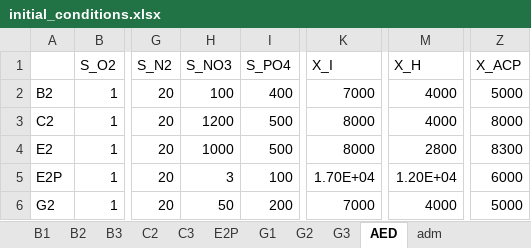
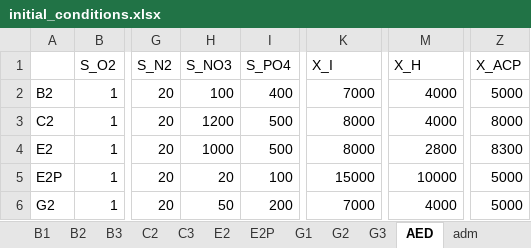
Before and after one commit to QSD-Group/EXPOsan, an Excel workbook: exposan/werf/data/initial_conditions.xlsx, sheet AED, drawn as a sheet; only a part is shown, gaps mark what is left out; values as stored, in another font and other column widths than the file's, no borders; the diff names each change by its address in the sheet, - before the commit and + after, or states it on an @@ line.

```diff
--- a/exposan/werf/data/initial_conditions.xlsx (sheet AED)
+++ b/exposan/werf/data/initial_conditions.xlsx (sheet AED)
+sheet tab: E2
-H5 (S_NO3): 3
+H5 (S_NO3): 20
-K5 (X_I): 1.70E+04
+K5 (X_I): 15000
-M5 (X_H): 1.20E+04
+M5 (X_H): 10000
-Z5 (X_ACP): 6000
+Z5 (X_ACP): 5000
```
Also changed, not shown: sheet E2P, 9 other files.
